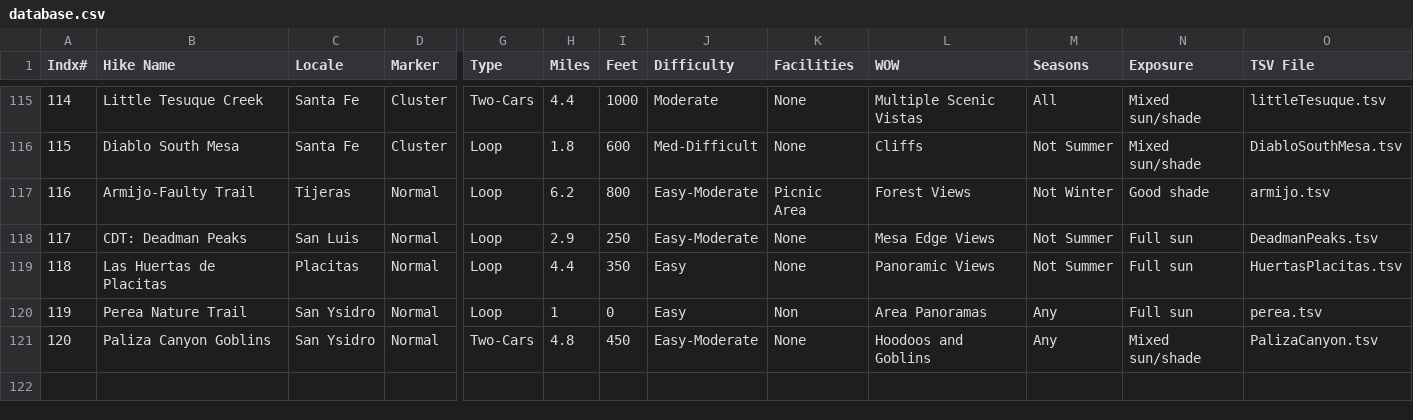
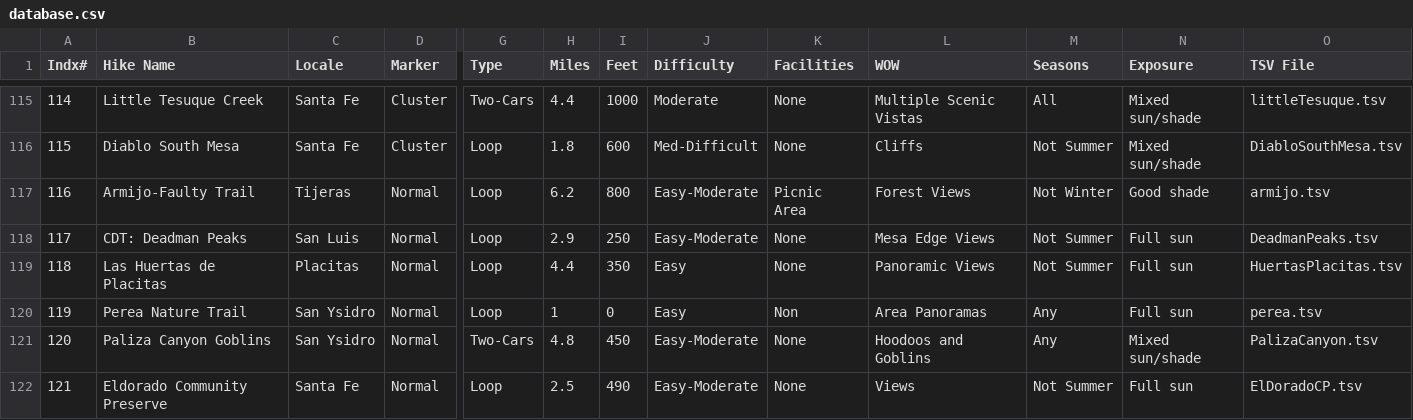
Before and after one commit to krcowles/ktesa, a CSV file: data/database.csv, drawn as a sheet; only a part is shown, gaps mark what is left out; rows hold the shown columns only; the diff names each change by its address in the sheet, - before the commit and + after, or states it on an @@ line.

Commit message:
Minor edits to Eldorado Community Preserve hike page.

```diff
--- a/data/database.csv
+++ b/data/database.csv
+row 122: 121 | Eldorado Community Preserve | Santa Fe | Normal | Loop | 2.5 | 490 | Easy-Moderate | None | Views | Not Summer | Full sun | ElDoradoCP.tsv
```
